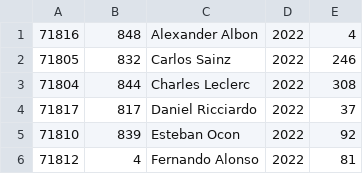
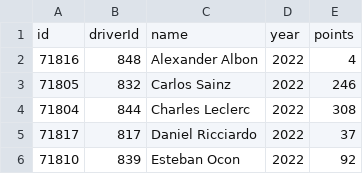
Before and after one commit to kosztid/ResultsFromTheGrid, a CSV file: previousSeasonPoints.csv, drawn as a sheet; only a part is shown; the shorter side is filled out with more unchanged rows.

Commit message:
alter points fiel

```diff
--- a/previousSeasonPoints.csv
+++ b/previousSeasonPoints.csv
@@ -1 +1,2 @@
+id;driverId;name;year;points
 71816;848;Alexander Albon;2022;4
```
